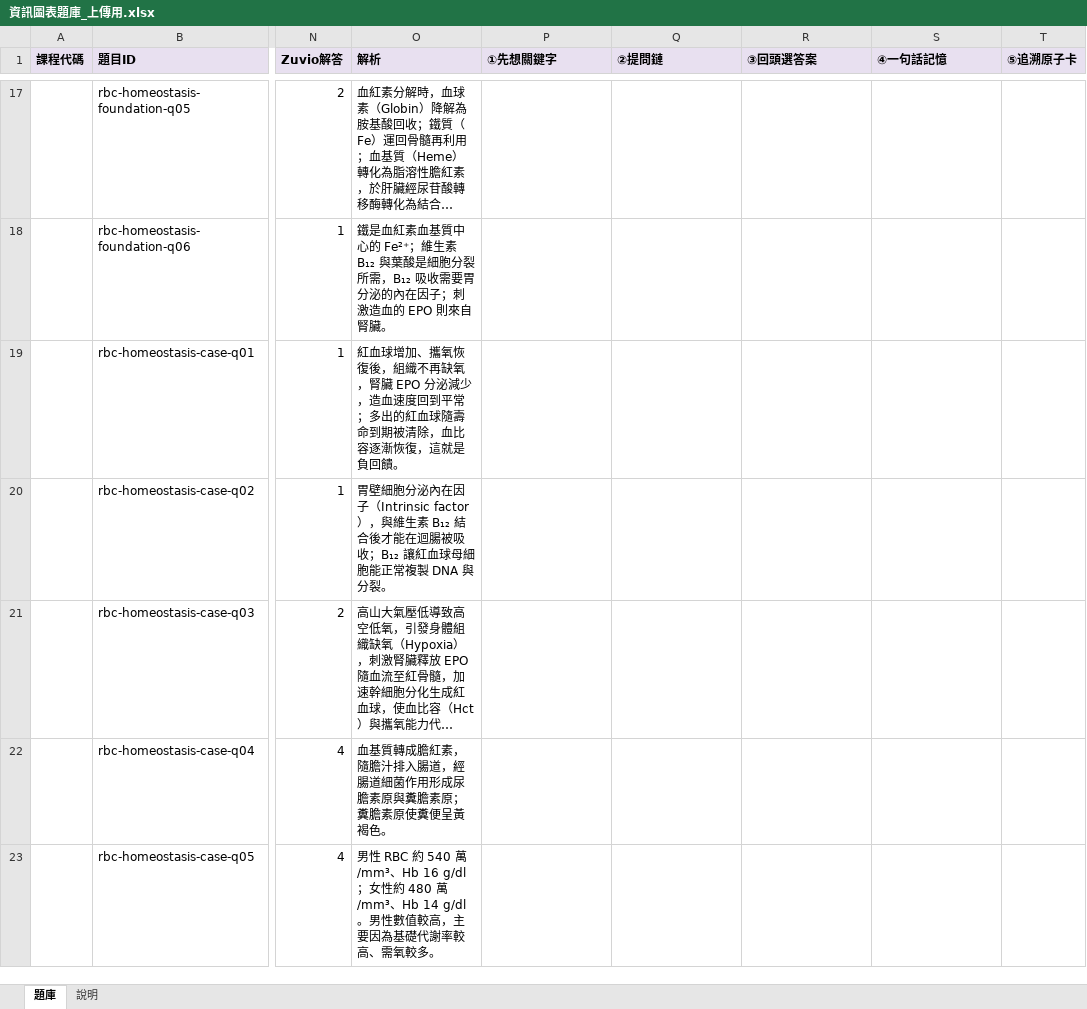
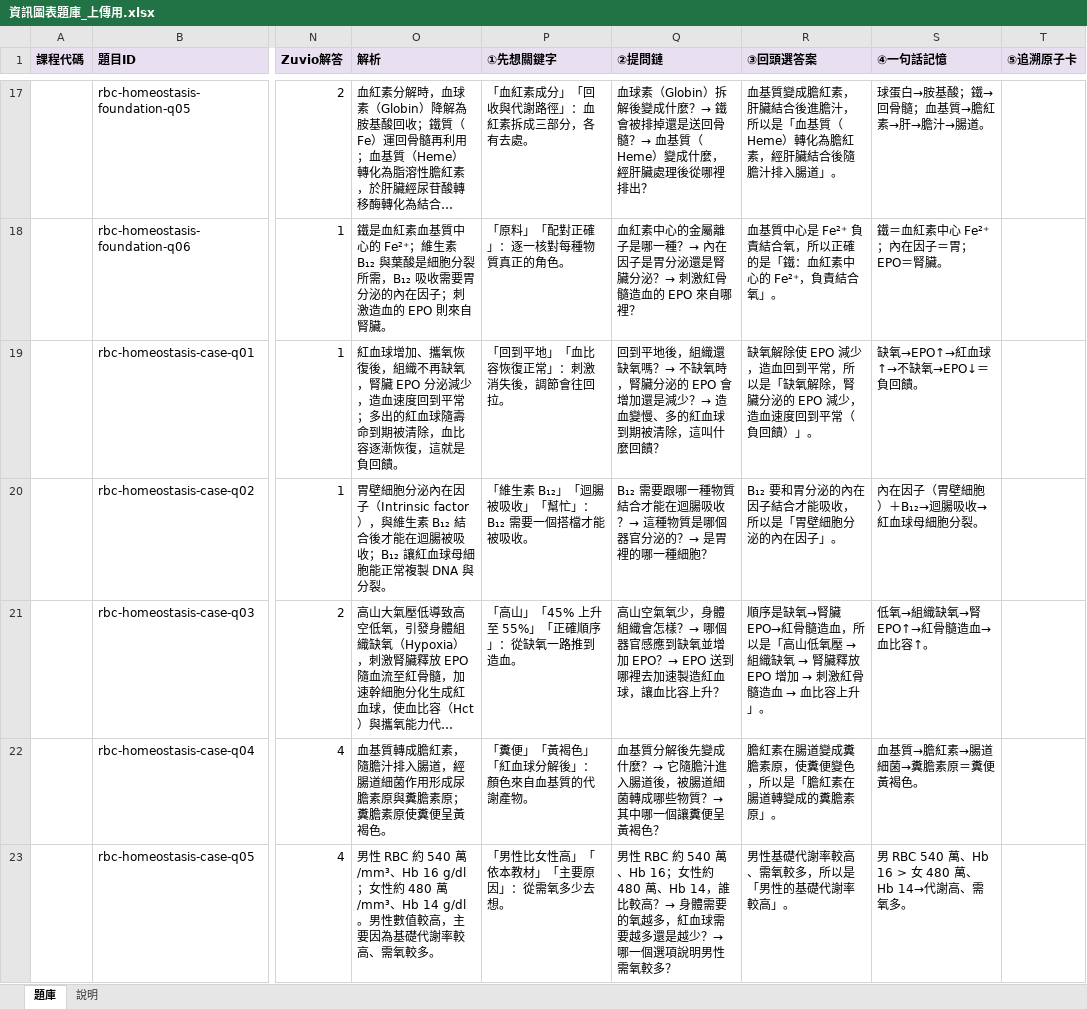
Before and after one commit to albertchang1008-alt/115-1-AP2, an Excel workbook: html/資訊圖表題庫_上傳用.xlsx, sheet 題庫, drawn as a sheet; only a part is shown, gaps mark what is left out; long unchanged cells end in …; values as stored, in another font and other column widths than the file's, no borders; the diff covers the shown part only; the diff names each change by its address in the sheet, - before the commit and + after, or states it on an @@ line.

```diff
--- a/html/資訊圖表題庫_上傳用.xlsx (sheet 題庫)
+++ b/html/資訊圖表題庫_上傳用.xlsx (sheet 題庫)
-P17 (①先想關鍵字): (empty)
+P17 (①先想關鍵字): 「血紅素成分」「回收與代謝路徑」：血紅素拆成三部分，各有去處。
-Q17 (②提問鏈): (empty)
+Q17 (②提問鏈): 血球素（Globin）拆解後變成什麼？→ 鐵會被排掉還是送回骨髓？→ 血基質（Heme）變成什麼，經肝臟處理後從哪裡排出？
-R17 (③回頭選答案): (empty)
+R17 (③回頭選答案): 血基質變成膽紅素，肝臟結合後進膽汁，所以是「血基質（Heme）轉化為膽紅素，經肝臟結合後隨膽汁排入腸道」。
-S17 (④一句話記憶): (empty)
+S17 (④一句話記憶): 球蛋白→胺基酸；鐵→回骨髓；血基質→膽紅素→肝→膽汁→腸道。
-P18 (①先想關鍵字): (empty)
+P18 (①先想關鍵字): 「原料」「配對正確」：逐一核對每種物質真正的角色。
-Q18 (②提問鏈): (empty)
+Q18 (②提問鏈): 血紅素中心的金屬離子是哪一種？→ 內在因子是胃分泌還是腎臟分泌？→ 刺激紅骨髓造血的 EPO 來自哪裡？
-R18 (③回頭選答案): (empty)
+R18 (③回頭選答案): 血基質中心是 Fe²⁺ 負責結合氧，所以正確的是「鐵：血紅素中心的 Fe²⁺，負責結合氧」。
-S18 (④一句話記憶): (empty)
+S18 (④一句話記憶): 鐵＝血紅素中心 Fe²⁺；內在因子＝胃；EPO＝腎臟。
-P19 (①先想關鍵字): (empty)
+P19 (①先想關鍵字): 「回到平地」「血比容恢復正常」：刺激消失後，調節會往回拉。
-Q19 (②提問鏈): (empty)
+Q19 (②提問鏈): 回到平地後，組織還缺氧嗎？→ 不缺氧時，腎臟分泌的 EPO 會增加還是減少？→ 造血變慢、多的紅血球到期被清除，這叫什麼回饋？
-R19 (③回頭選答案): (empty)
+R19 (③回頭選答案): 缺氧解除使 EPO 減少，造血回到平常，所以是「缺氧解除，腎臟分泌的 EPO 減少，造血速度回到平常（負回饋）」。
-S19 (④一句話記憶): (empty)
+S19 (④一句話記憶): 缺氧→EPO↑→紅血球↑→不缺氧→EPO↓＝負回饋。
-P20 (①先想關鍵字): (empty)
+P20 (①先想關鍵字): 「維生素 B₁₂」「迴腸被吸收」「幫忙」：B₁₂ 需要一個搭檔才能被吸收。
-Q20 (②提問鏈): (empty)
+Q20 (②提問鏈): B₁₂ 需要跟哪一種物質結合才能在迴腸吸收？→ 這種物質是哪個器官分泌的？→ 是胃裡的哪一種細胞？
-R20 (③回頭選答案): (empty)
+R20 (③回頭選答案): B₁₂ 要和胃分泌的內在因子結合才能吸收，所以是「胃壁細胞分泌的內在因子」。
-S20 (④一句話記憶): (empty)
+S20 (④一句話記憶): 內在因子（胃壁細胞）＋B₁₂→迴腸吸收→紅血球母細胞分裂。
-P21 (①先想關鍵字): (empty)
+P21 (①先想關鍵字): 「高山」「45% 上升至 55%」「正確順序」：從缺氧一路推到造血。
-Q21 (②提問鏈): (empty)
+Q21 (②提問鏈): 高山空氣氧少，身體組織會怎樣？→ 哪個器官感應到缺氧並增加 EPO？→ EPO 送到哪裡去加速製造紅血球，讓血比容上升？
@@ R21 (③回頭選答案): (empty) → 順序是缺氧→腎臟 EPO→紅骨髓造血，所以是「高山低氧壓 → 組織缺氧 → 腎臟釋放 EPO 增加 → 刺激紅骨髓造血 → 血比容上升」。 @@
-S21 (④一句話記憶): (empty)
+S21 (④一句話記憶): 低氧→組織缺氧→腎 EPO↑→紅骨髓造血→血比容↑。
-P22 (①先想關鍵字): (empty)
+P22 (①先想關鍵字): 「糞便」「黃褐色」「紅血球分解後」：顏色來自血基質的代謝產物。
-Q22 (②提問鏈): (empty)
+Q22 (②提問鏈): 血基質分解後先變成什麼？→ 它隨膽汁進入腸道後，被腸道細菌轉成哪些物質？→ 其中哪一個讓糞便呈黃褐色？
-R22 (③回頭選答案): (empty)
+R22 (③回頭選答案): 膽紅素在腸道變成糞膽素原，使糞便變色，所以是「膽紅素在腸道轉變成的糞膽素原」。
-S22 (④一句話記憶): (empty)
+S22 (④一句話記憶): 血基質→膽紅素→腸道細菌→糞膽素原＝糞便黃褐色。
-P23 (①先想關鍵字): (empty)
+P23 (①先想關鍵字): 「男性比女性高」「依本教材」「主要原因」：從需氧多少去想。
-Q23 (②提問鏈): (empty)
+Q23 (②提問鏈): 男性 RBC 約 540 萬、Hb 16；女性約 480 萬、Hb 14，誰比較高？→ 身體需要的氧越多，紅血球需要越多還是越少？→ 哪一個選項說明男性需氧較多？
-R23 (③回頭選答案): (empty)
+R23 (③回頭選答案): 男性基礎代謝率較高、需氧較多，所以是「男性的基礎代謝率較高」。
-S23 (④一句話記憶): (empty)
+S23 (④一句話記憶): 男 RBC 540 萬、Hb 16 > 女 480 萬、Hb 14→代謝高、需氧多。
```
Also changed, not shown: 11 added rows and 521 edited cells elsewhere in this sheet, sheet 說明, 1 other file.
